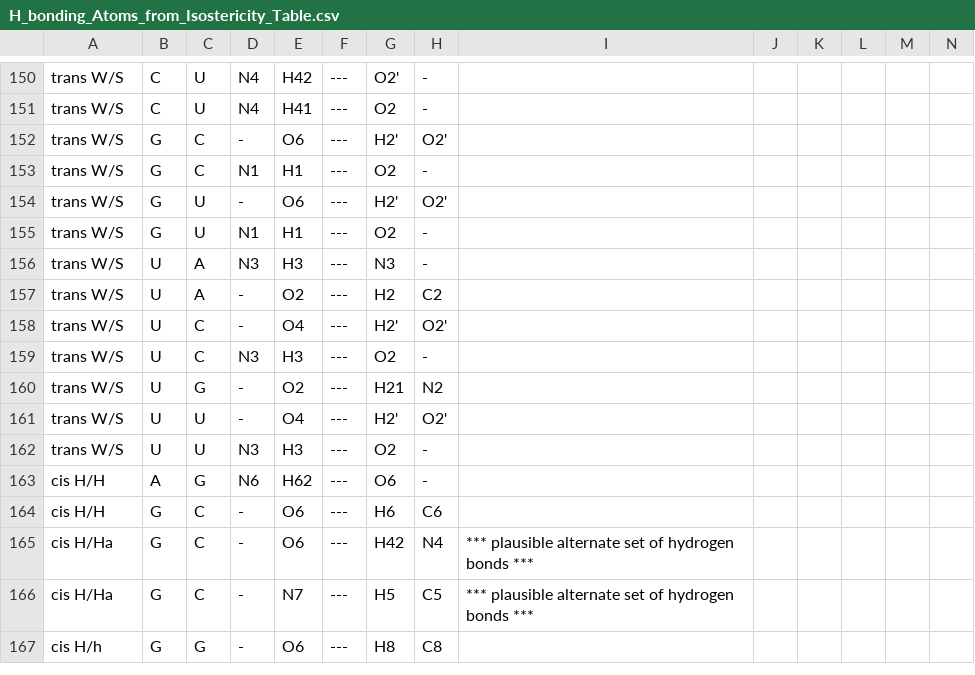
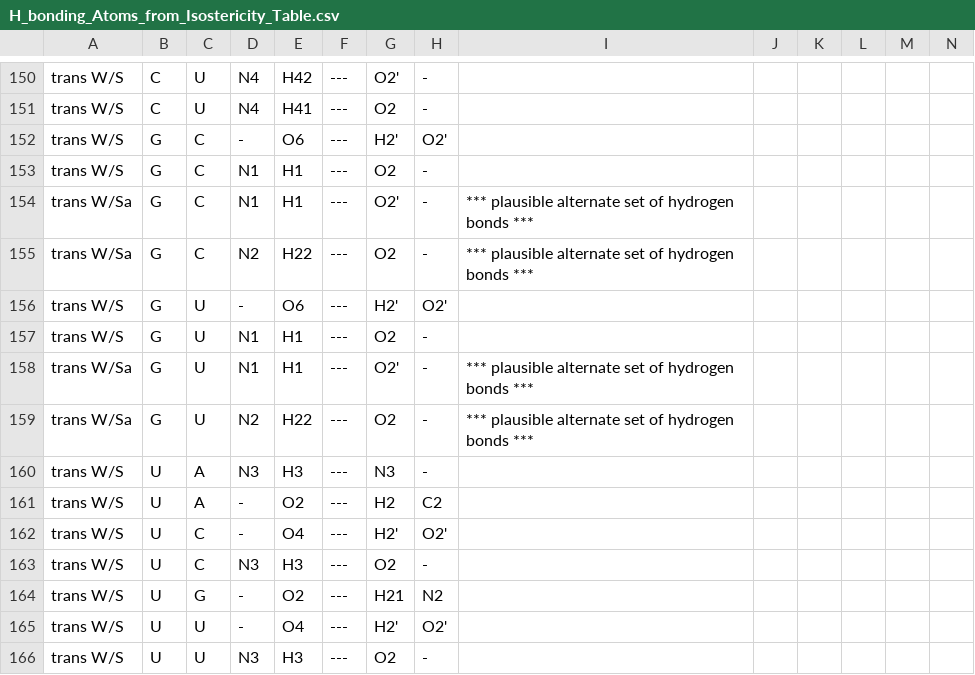
Before and after one commit to BGSU-RNA/fr3d-python, a CSV file: fr3d/classifiers/H_bonding_Atoms_from_Isostericity_Table.csv, drawn as a sheet; only a part is shown, gaps mark what is left out; the shorter side is filled out with more unchanged rows; rows hold the shown columns only; the diff names each change by its address in the sheet, - before the commit and + after, or states it on an @@ line.

Commit message:
More weaks to cutoffs and hydrogen bonds

```diff
--- a/fr3d/classifiers/H_bonding_Atoms_from_Isostericity_Table.csv
+++ b/fr3d/classifiers/H_bonding_Atoms_from_Isostericity_Table.csv
+row 154: trans W/Sa | G | C | N1 | H1 | --- | O2' | - | *** plausible alternate set of hydrogen bonds ***
+row 155: trans W/Sa | G | C | N2 | H22 | --- | O2 | - | *** plausible alternate set of hydrogen bonds ***
+row 158: trans W/Sa | G | U | N1 | H1 | --- | O2' | - | *** plausible alternate set of hydrogen bonds ***
+row 159: trans W/Sa | G | U | N2 | H22 | --- | O2 | - | *** plausible alternate set of hydrogen bonds ***
```
Also changed, not shown: 1 other file.
